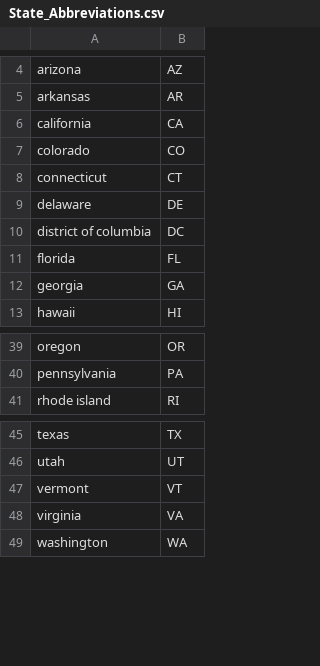
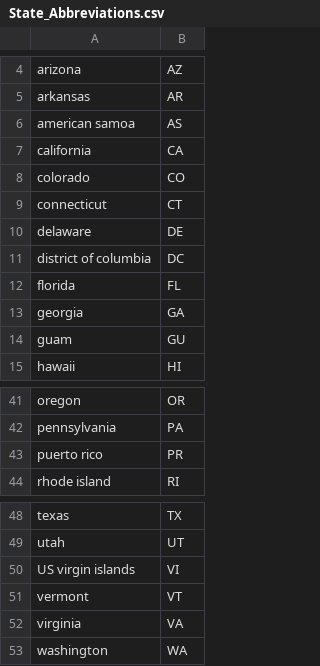
Before and after one commit to tphippen/UsefulDataTP, a CSV file: Geographical/State_Abbreviations.csv, drawn as a sheet; only a part is shown, gaps mark what is left out.

Commit message:
Added US territories

```diff
--- a/Geographical/State_Abbreviations.csv
+++ b/Geographical/State_Abbreviations.csv
@@ -5,2 +5,3 @@
 "arkansas","AR"
+"american samoa","AS"
 "california","CA"
@@ -12,2 +13,3 @@
 "georgia","GA"
+"guam","GU"
 "hawaii","HI"
@@ -40,2 +42,3 @@
 "pennsylvania","PA"
+"puerto rico","PR"
 "rhode island","RI"
@@ -46,2 +49,3 @@
 "utah","UT"
+"US virgin islands","VI"
 "vermont","VT"
```
